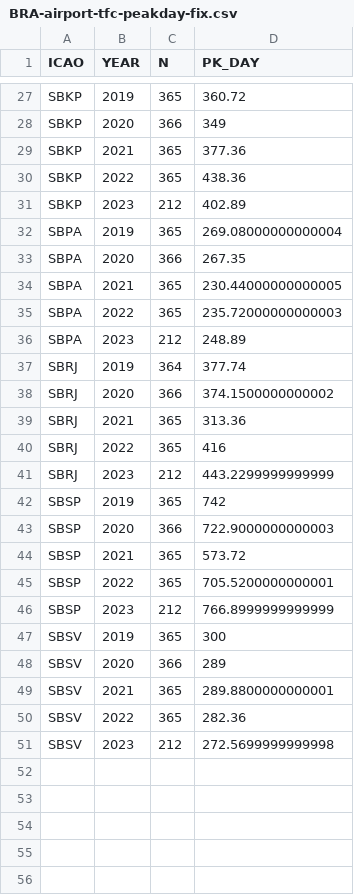
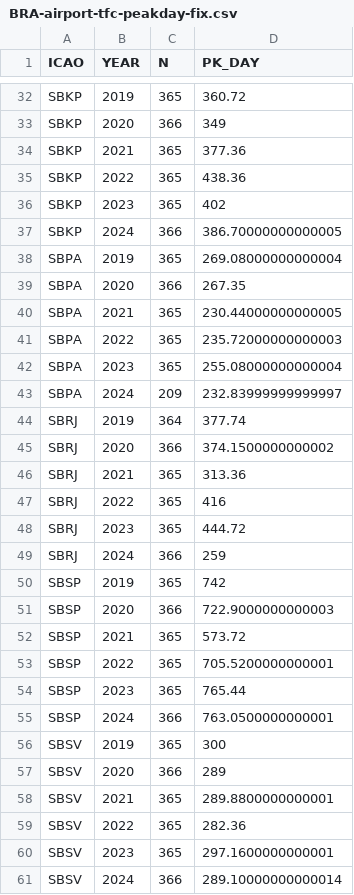
Before and after one commit to euctrl-pru/international-BRA-EUR-2025, a CSV file: data/BRA-airport-tfc-peakday-fix.csv, drawn as a sheet; only a part is shown, gaps mark what is left out; the diff covers the shown part only.

```diff
--- a/data/BRA-airport-tfc-peakday-fix.csv
+++ b/data/BRA-airport-tfc-peakday-fix.csv
@@ -30,3 +35,4 @@ SBKP,2021,365,377.36
 SBKP,2022,365,438.36
-SBKP,2023,212,402.89
+SBKP,2023,365,402
+SBKP,2024,366,386.70000000000005
 SBPA,2019,365,269.08000000000004
@@ -35,3 +41,4 @@ SBPA,2021,365,230.44000000000005
 SBPA,2022,365,235.72000000000003
-SBPA,2023,212,248.89
+SBPA,2023,365,255.08000000000004
+SBPA,2024,209,232.83999999999997
 SBRJ,2019,364,377.74
@@ -40,3 +47,4 @@ SBRJ,2021,365,313.36
 SBRJ,2022,365,416
-SBRJ,2023,212,443.2299999999999
+SBRJ,2023,365,444.72
+SBRJ,2024,366,259
 SBSP,2019,365,742
@@ -45,3 +53,4 @@ SBSP,2021,365,573.72
 SBSP,2022,365,705.5200000000001
-SBSP,2023,212,766.8999999999999
+SBSP,2023,365,765.44
+SBSP,2024,366,763.0500000000001
 SBSV,2019,365,300
@@ -50,2 +59,3 @@ SBSV,2021,365,289.8800000000001
 SBSV,2022,365,282.36
-SBSV,2023,212,272.5699999999998
+SBSV,2023,365,297.1600000000001
+SBSV,2024,366,289.10000000000014
```
Also changed, not shown: 5 added rows and 10 edited cells elsewhere in this file, 3 other files.
